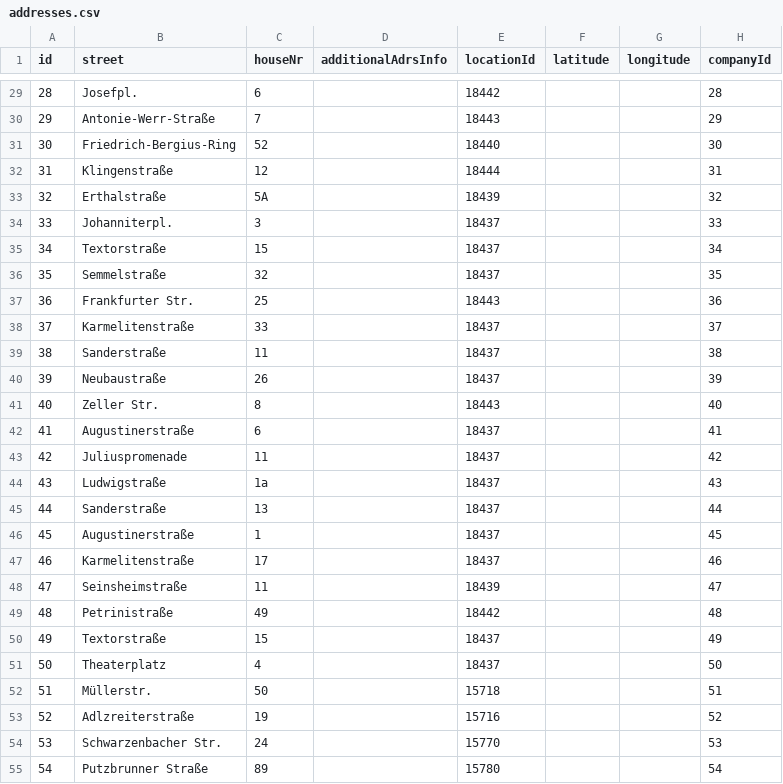
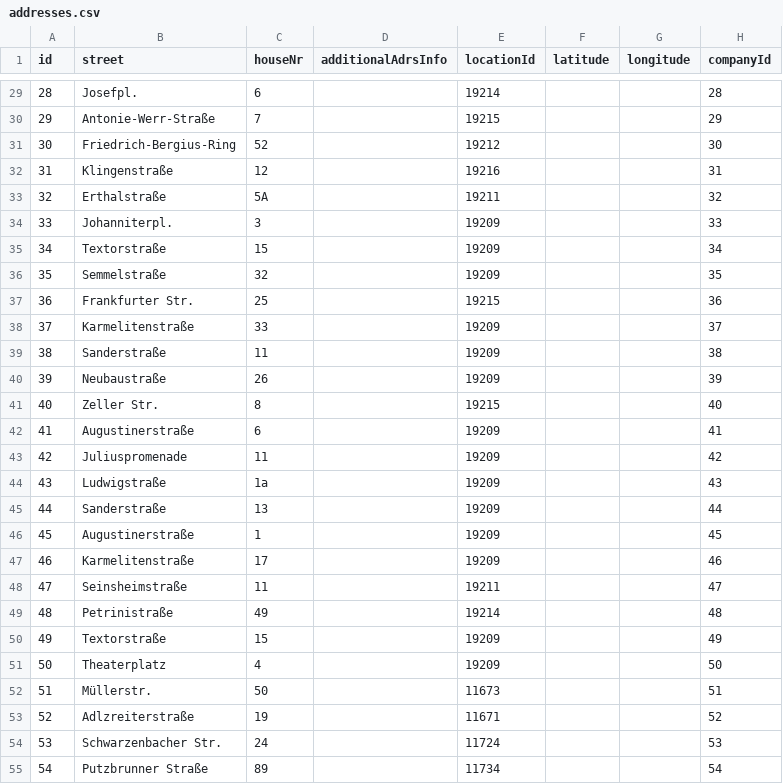
Before and after one commit to yarinka82/Project_service_Stadt, a CSV file: backend/src/db/seeders/data/addresses.csv, drawn as a sheet; only a part is shown, gaps mark what is left out; the diff covers the shown part only.

```diff
--- a/backend/src/db/seeders/data/addresses.csv
+++ b/backend/src/db/seeders/data/addresses.csv
@@ -29,27 +29,27 @@
-28;Josefpl.;6;;18442;;;28
-29;Antonie-Werr-Straße;7;;18443;;;29
-30;Friedrich-Bergius-Ring;52;;18440;;;30
-31;Klingenstraße;12;;18444;;;31
-32;Erthalstraße;5A;;18439;;;32
-33;Johanniterpl.;3;;18437;;;33
-34;Textorstraße;15;;18437;;;34
-35;Semmelstraße;32;;18437;;;35
-36;Frankfurter Str.;25;;18443;;;36
-37;Karmelitenstraße;33;;18437;;;37
-38;Sanderstraße;11;;18437;;;38
-39;Neubaustraße;26;;18437;;;39
-40;Zeller Str.;8;;18443;;;40
-41;Augustinerstraße;6;;18437;;;41
-42;Juliuspromenade;11;;18437;;;42
-43;Ludwigstraße;1a;;18437;;;43
-44;Sanderstraße;13;;18437;;;44
-45;Augustinerstraße;1;;18437;;;45
-46;Karmelitenstraße;17;;18437;;;46
-47;Seinsheimstraße;11;;18439;;;47
-48;Petrinistraße;49;;18442;;;48
-49;Textorstraße;15;;18437;;;49
-50;Theaterplatz;4;;18437;;;50
-51;Müllerstr.;50;;15718;;;51
-52;Adlzreiterstraße;19;;15716;;;52
-53;Schwarzenbacher Str.;24;;15770;;;53
-54;Putzbrunner Straße;89;;15780;;;54
+28;Josefpl.;6;;19214;;;28
+29;Antonie-Werr-Straße;7;;19215;;;29
+30;Friedrich-Bergius-Ring;52;;19212;;;30
+31;Klingenstraße;12;;19216;;;31
+32;Erthalstraße;5A;;19211;;;32
+33;Johanniterpl.;3;;19209;;;33
+34;Textorstraße;15;;19209;;;34
+35;Semmelstraße;32;;19209;;;35
+36;Frankfurter Str.;25;;19215;;;36
+37;Karmelitenstraße;33;;19209;;;37
+38;Sanderstraße;11;;19209;;;38
+39;Neubaustraße;26;;19209;;;39
+40;Zeller Str.;8;;19215;;;40
+41;Augustinerstraße;6;;19209;;;41
+42;Juliuspromenade;11;;19209;;;42
+43;Ludwigstraße;1a;;19209;;;43
+44;Sanderstraße;13;;19209;;;44
+45;Augustinerstraße;1;;19209;;;45
+46;Karmelitenstraße;17;;19209;;;46
+47;Seinsheimstraße;11;;19211;;;47
+48;Petrinistraße;49;;19214;;;48
+49;Textorstraße;15;;19209;;;49
+50;Theaterplatz;4;;19209;;;50
+51;Müllerstr.;50;;11673;;;51
+52;Adlzreiterstraße;19;;11671;;;52
+53;Schwarzenbacher Str.;24;;11724;;;53
+54;Putzbrunner Straße;89;;11734;;;54
```
Also changed, not shown: 123 edited cells elsewhere in this file, backend/src/db/seeders/data/locations.csv, 4 other files.
